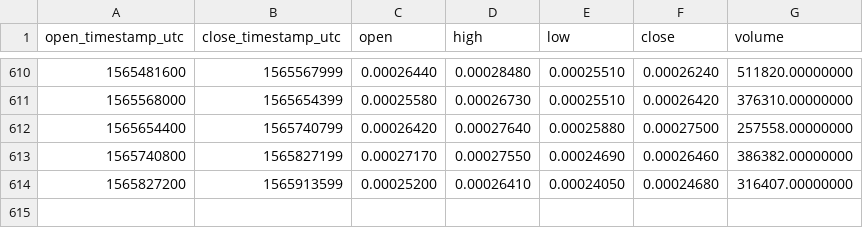
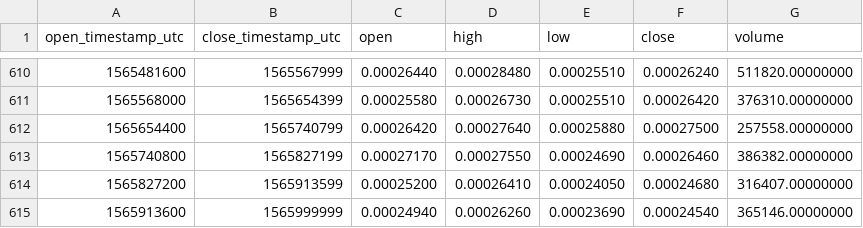
Before and after one commit to cryptobigbro/binance-CNDBNB, a CSV file: binance-CNDBNB-1d.csv, drawn as a sheet; only a part is shown, gaps mark what is left out; the diff names each change by its address in the sheet, - before the commit and + after, or states it on an @@ line.

Commit message:
Update OHLCV data.

```diff
--- a/binance-CNDBNB-1d.csv
+++ b/binance-CNDBNB-1d.csv
+row 615: 1565913600 | 1565999999 | 0.00024940 | 0.00026260 | 0.00023690 | 0.00024540 | 365146.00000000
```
Also changed, not shown: 1 other file.
